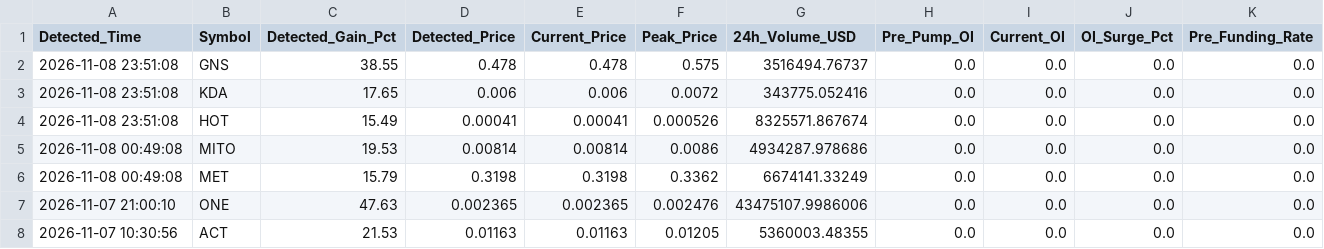
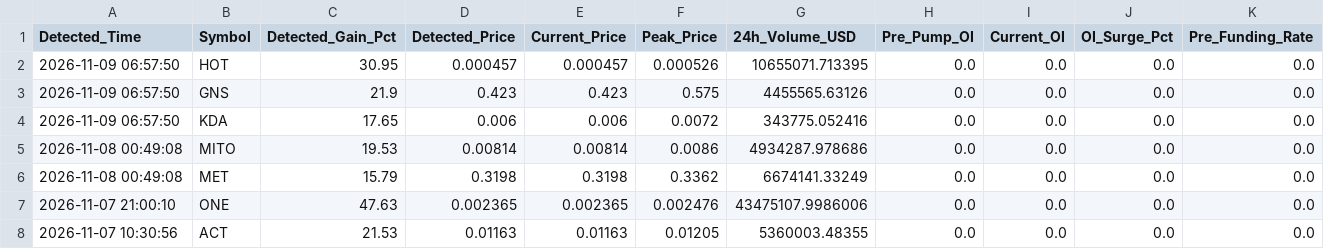
Before and after one commit to Mobinul88/mobinul, a CSV file: forward_cycle_log.csv, drawn as a sheet; only a part is shown; removed rows and columns are numbered as before the commit, all else as after; rows hold the shown columns only; the diff names each change by its address in the sheet, - before the commit and + after, or states it on an @@ line.

```diff
--- a/forward_cycle_log.csv
+++ b/forward_cycle_log.csv
+row 2: 2026-11-09 06:57:50 | HOT | 30.95 | 0.000457 | 0.000457 | 0.000526 | 10655071.713395 | 0.0 | 0.0 | 0.0 | 0.0
-A3:A4 (Detected_Time): 2026-11-08 23:51:08
+A3:A4 (Detected_Time): 2026-11-09 06:57:50
-C3 (Detected_Gain_Pct): 38.55
+C3 (Detected_Gain_Pct): 21.9
-D3 (Detected_Price): 0.478
+D3 (Detected_Price): 0.423
-E3 (Current_Price): 0.478
+E3 (Current_Price): 0.423
-G3 (24h_Volume_USD): 3516494.76737
+G3 (24h_Volume_USD): 4455565.63126
-row 4: 2026-11-08 23:51:08 | HOT | 15.49 | 0.00041 | 0.00041 | 0.000526 | 8325571.867674 | 0.0 | 0.0 | 0.0 | 0.0
```
